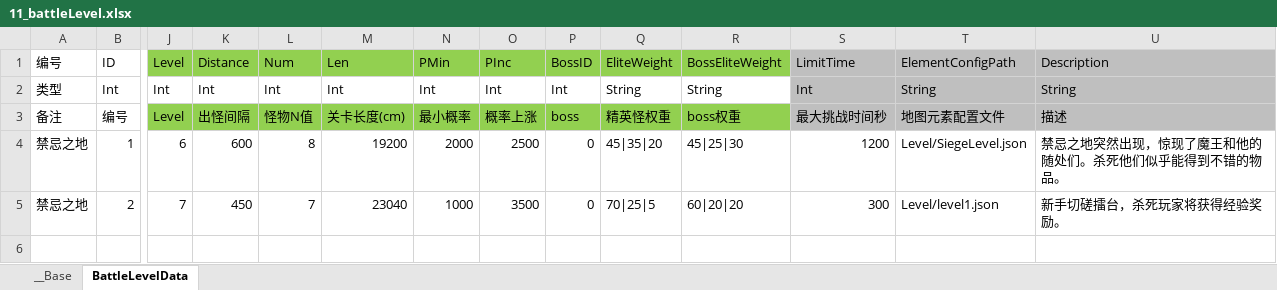
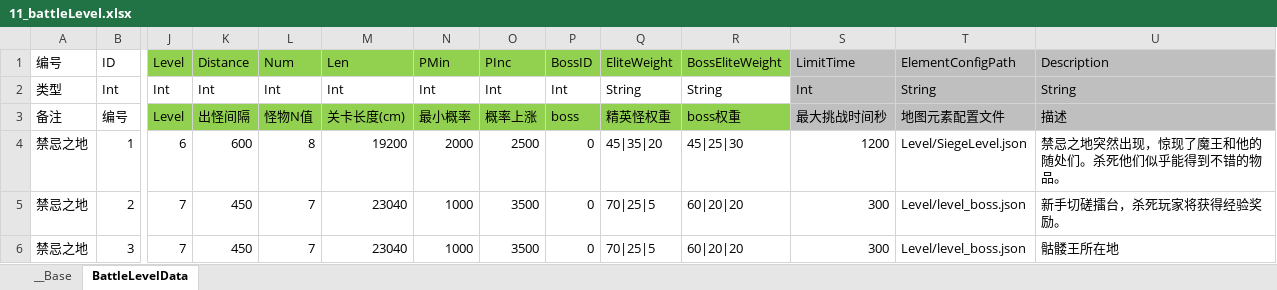
Before and after one commit to xxpniu/ARPGFun, an Excel workbook: PublicTools/econfigs/11_battleLevel.xlsx, sheet BattleLevelData, drawn as a sheet; only a part is shown, gaps mark what is left out; values as stored, in another font and other column widths than the file's, no borders; rows hold the shown columns only; the diff names each change by its address in the sheet, - before the commit and + after, or states it on an @@ line.

Commit message:
add modify level

```diff
--- a/PublicTools/econfigs/11_battleLevel.xlsx (sheet BattleLevelData)
+++ b/PublicTools/econfigs/11_battleLevel.xlsx (sheet BattleLevelData)
-T5: Level/level1.json
+T5: Level/level_boss.json
+row 6: 禁忌之地 | 3 | 7 | 450 | 7 | 23040 | 1000 | 3500 | 0 | 70|25|5 | 60|20|20 | 300 | Level/level_boss.json | 骷髅王所在地
```
Also changed, not shown: 16 other files.
